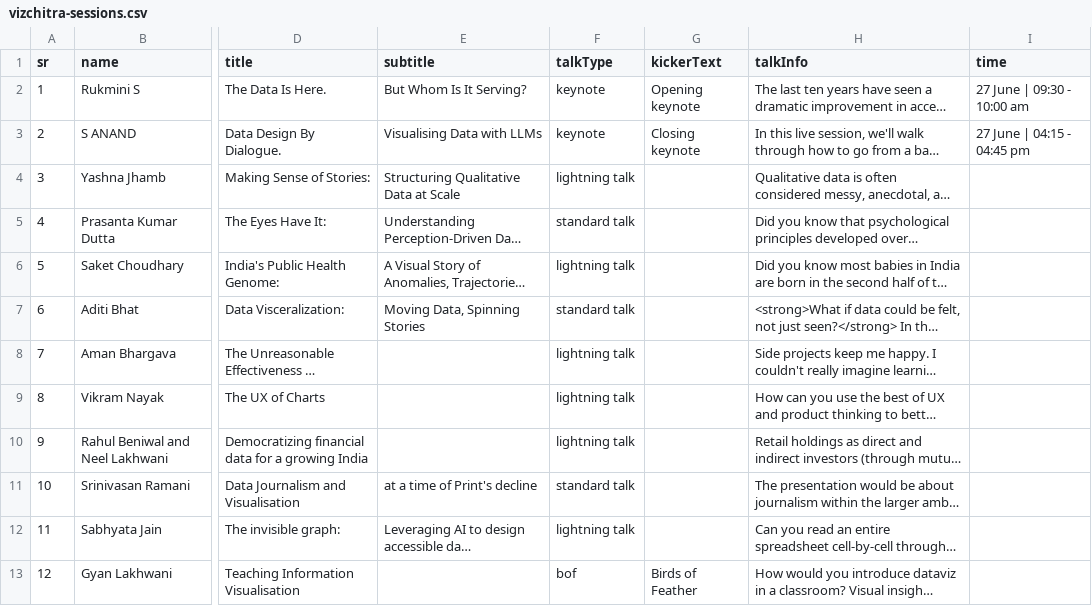
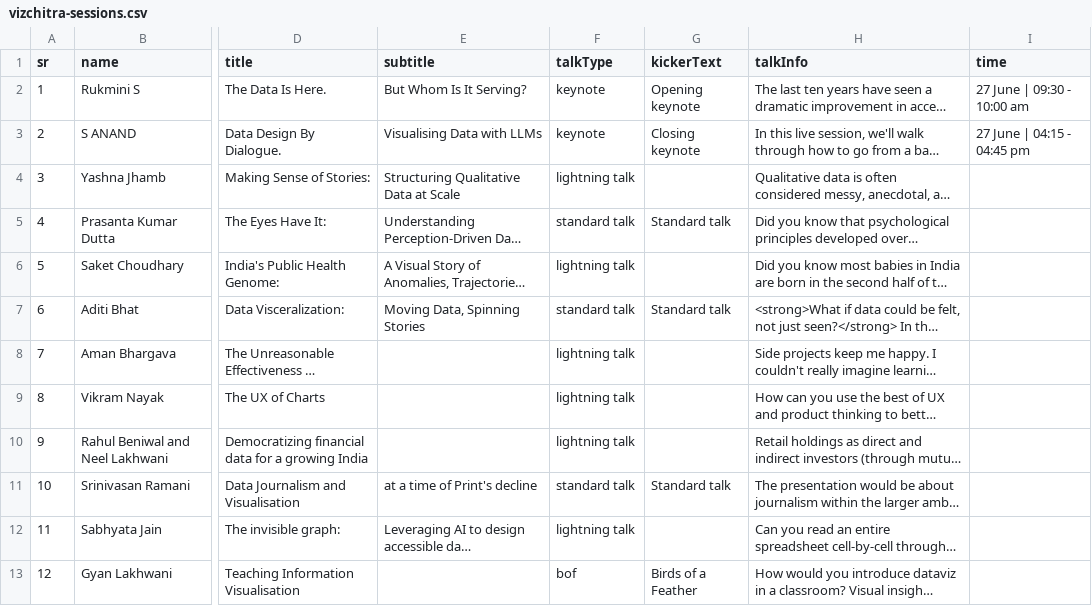
Before and after one commit to vizchitra/vizchitra.github.io, a CSV file: src/lib/data/vizchitra-sessions.csv, drawn as a sheet; only a part is shown, gaps mark what is left out; long unchanged cells end in …; the diff covers the shown part only; the diff names each change by its address in the sheet, - before the commit and + after, or states it on an @@ line.

```diff
--- a/src/lib/data/vizchitra-sessions.csv
+++ b/src/lib/data/vizchitra-sessions.csv
-G5 (kickerText): (empty)
+G5 (kickerText): Standard talk
-G7 (kickerText): (empty)
+G7 (kickerText): Standard talk
-G11 (kickerText): (empty)
+G11 (kickerText): Standard talk
-G13 (kickerText): Birds of Feather
+G13 (kickerText): Birds of a Feather
```
Also changed, not shown: 2 added rows and 6 edited cells elsewhere in this file, 6 other files.
